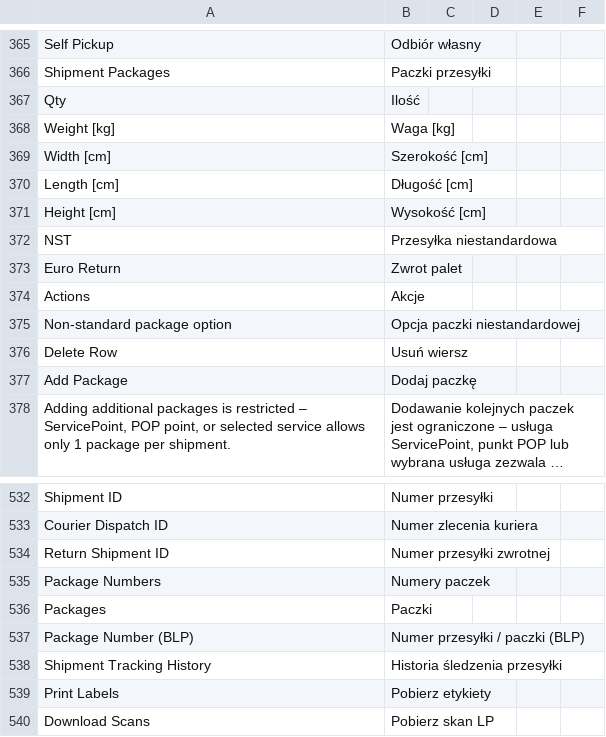
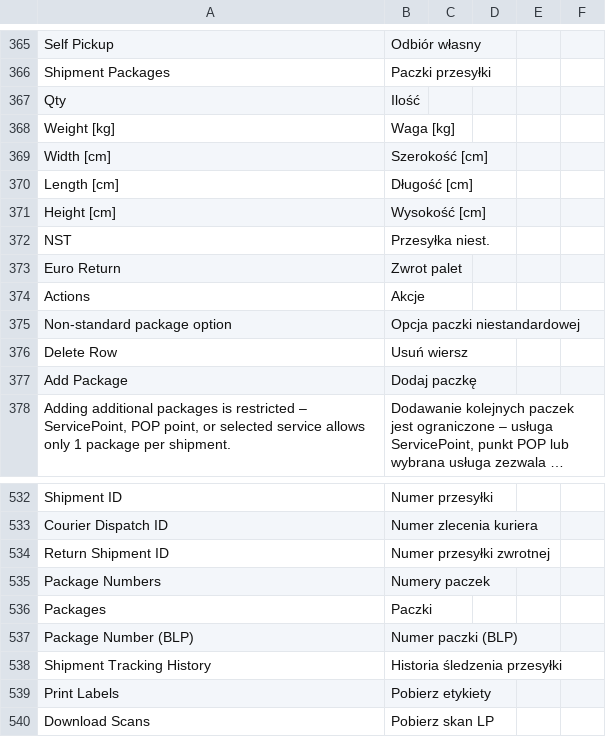
Before and after one commit to DHL-eCommerce-Poland/Magento-2, a CSV file: i18n/pl_PL.csv, drawn as a sheet; only a part is shown, gaps mark what is left out; long unchanged cells end in ….

Commit message:
style(admin): optimize dynamic rows column widths and field layout in XML forms

```diff
--- a/i18n/pl_PL.csv
+++ b/i18n/pl_PL.csv
@@ -371,3 +371,3 @@ Length [cm],Długość [cm]
 Height [cm],Wysokość [cm]
-NST,Przesyłka niestandardowa
+NST,Przesyłka niest.
 Euro Return,Zwrot palet
@@ -536,3 +536,3 @@ Package Numbers,Numery paczek
 Packages,Paczki
-Package Number (BLP),Numer przesyłki / paczki (BLP)
+Package Number (BLP),Numer paczki (BLP)
 Shipment Tracking History,Historia śledzenia przesyłki
```
Also changed, not shown: 3 other files.
